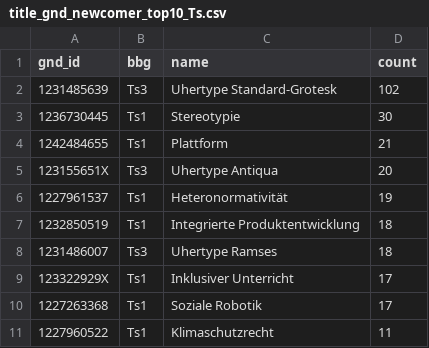
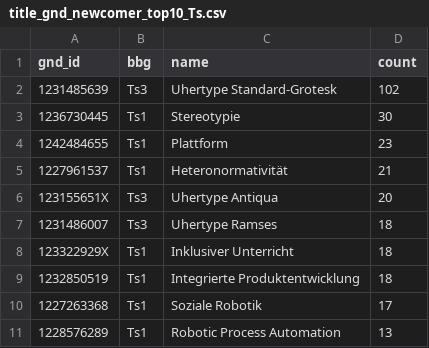
Before and after one commit to deutsche-nationalbibliothek/gnd-dashboard, a CSV file: stats/title_gnd_newcomer_top10_Ts.csv, drawn as a sheet.

```diff
--- a/stats/title_gnd_newcomer_top10_Ts.csv
+++ b/stats/title_gnd_newcomer_top10_Ts.csv
@@ -3,9 +3,9 @@ gnd_id,bbg,name,count
 1236730445,Ts1,Stereotypie,30
-1242484655,Ts1,Plattform,21
+1242484655,Ts1,Plattform,23
+1227961537,Ts1,Heteronormativität,21
 123155651X,Ts3,Uhertype Antiqua,20
-1227961537,Ts1,Heteronormativität,19
+1231486007,Ts3,Uhertype Ramses,18
+123322929X,Ts1,Inklusiver Unterricht,18
 1232850519,Ts1,Integrierte Produktentwicklung,18
-1231486007,Ts3,Uhertype Ramses,18
-123322929X,Ts1,Inklusiver Unterricht,17
 1227263368,Ts1,Soziale Robotik,17
-1227960522,Ts1,Klimaschutzrecht,11
+1228576289,Ts1,Robotic Process Automation,13
```
Also changed, not shown: stats/gnd_codes_all.csv, stats/gnd_created_at.csv, 36 other files.
